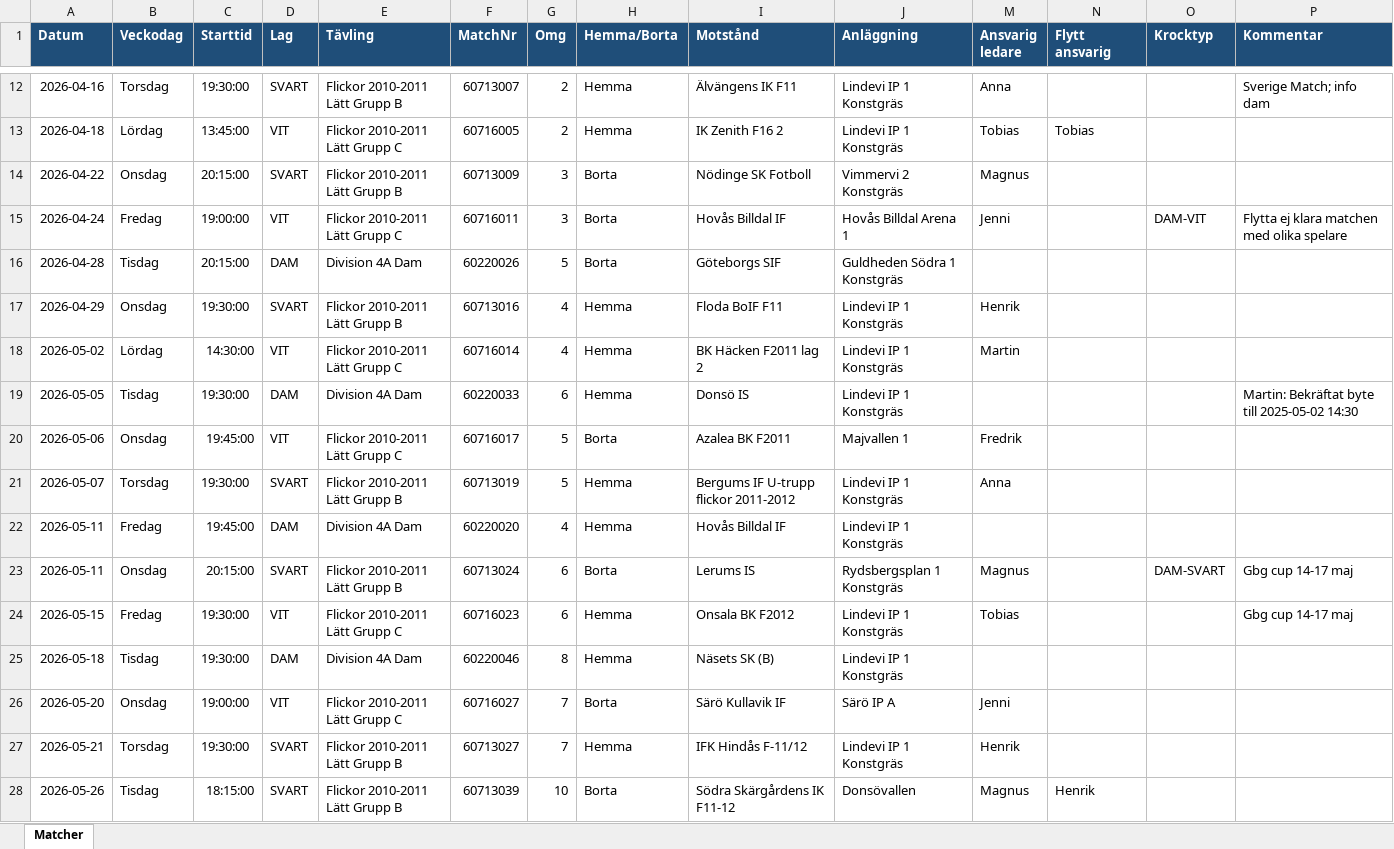
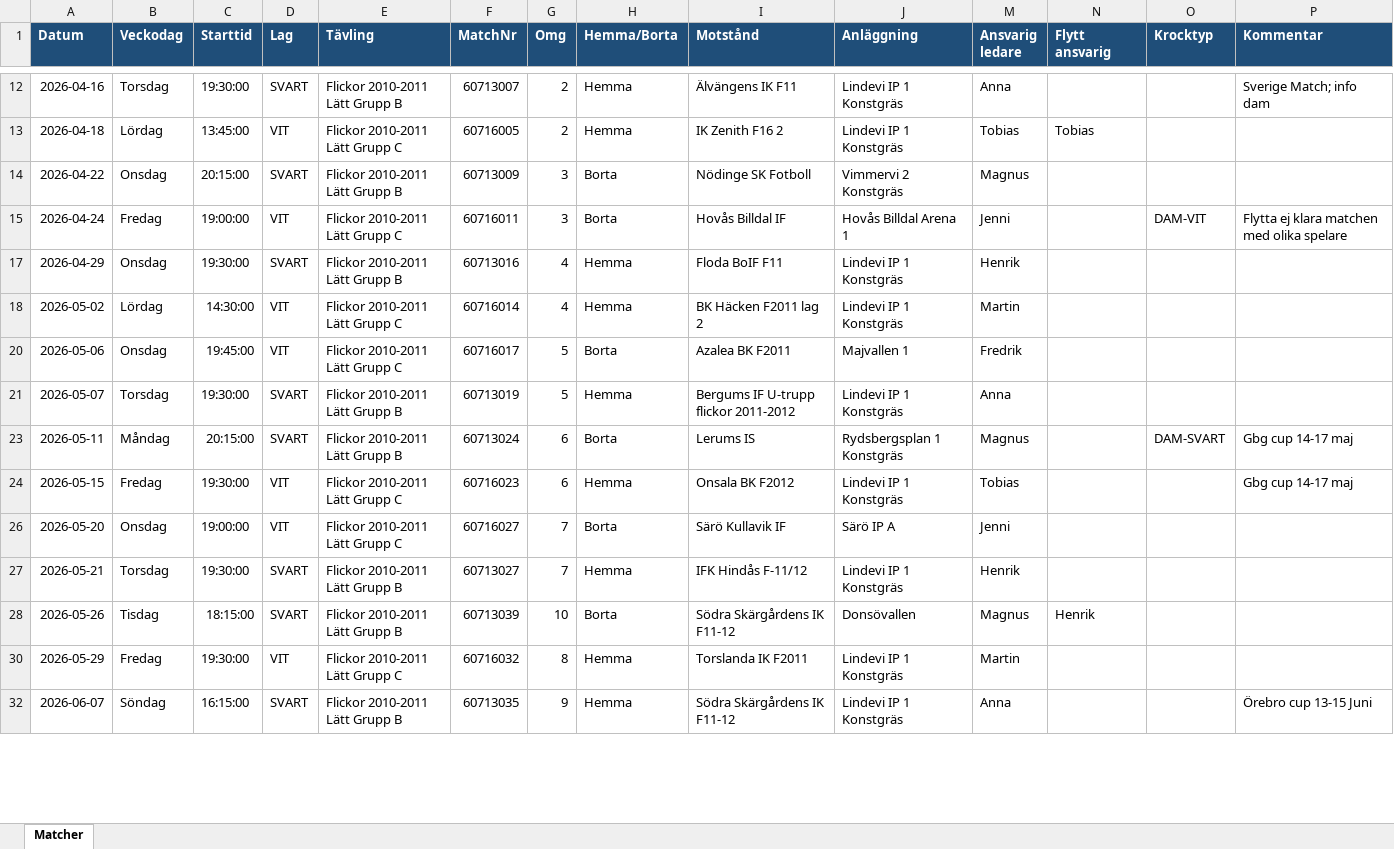
Before and after one commit to EaseUnlikely/Fotboll, an Excel workbook: Planering 2026 LGIF.xlsx, sheet Matcher, drawn as a sheet; only a part is shown, gaps mark what is left out; the shorter side is filled out with more unchanged rows; values as stored, in another font and other column widths than the file's, no borders; conditional formats not drawn; rows hold the shown columns only; the diff covers the shown part only; the diff names each change by its address in the sheet, - before the commit and + after, or states it on an @@ line.

```diff
--- a/Planering 2026 LGIF.xlsx (sheet Matcher)
+++ b/Planering 2026 LGIF.xlsx (sheet Matcher)
@@ row 16 hidden: 2026-04-28 | Tisdag | 20:15:00 | DAM | Division 4A Dam | 60220026 | 5 | Borta | Göteborgs SIF | Guldheden Södra 1 Konstgräs @@
@@ row 19 hidden: 2026-05-05 | Tisdag | 19:30:00 | DAM | Division 4A Dam | 60220033 | 6 | Hemma | Donsö IS | Lindevi IP 1 Konstgräs |  |  |  | Martin: Bekräftat byte till 2025-05-02 14:30 @@
-row 22: 2026-05-11 | Fredag | 19:45:00 | DAM | Division 4A Dam | 60220020 | 4 | Hemma | Hovås Billdal IF | Lindevi IP 1 Konstgräs
-B23 (Veckodag): Onsdag
+B23 (Veckodag): Måndag
-row 25: 2026-05-18 | Tisdag | 19:30:00 | DAM | Division 4A Dam | 60220046 | 8 | Hemma | Näsets SK (B) | Lindevi IP 1 Konstgräs
```
Also changed, not shown: 2 removed rows, 19 hidden or unhidden rows and 6 edited cells elsewhere in this sheet, formulas that keep their value, hidden cells, 1 other file.
